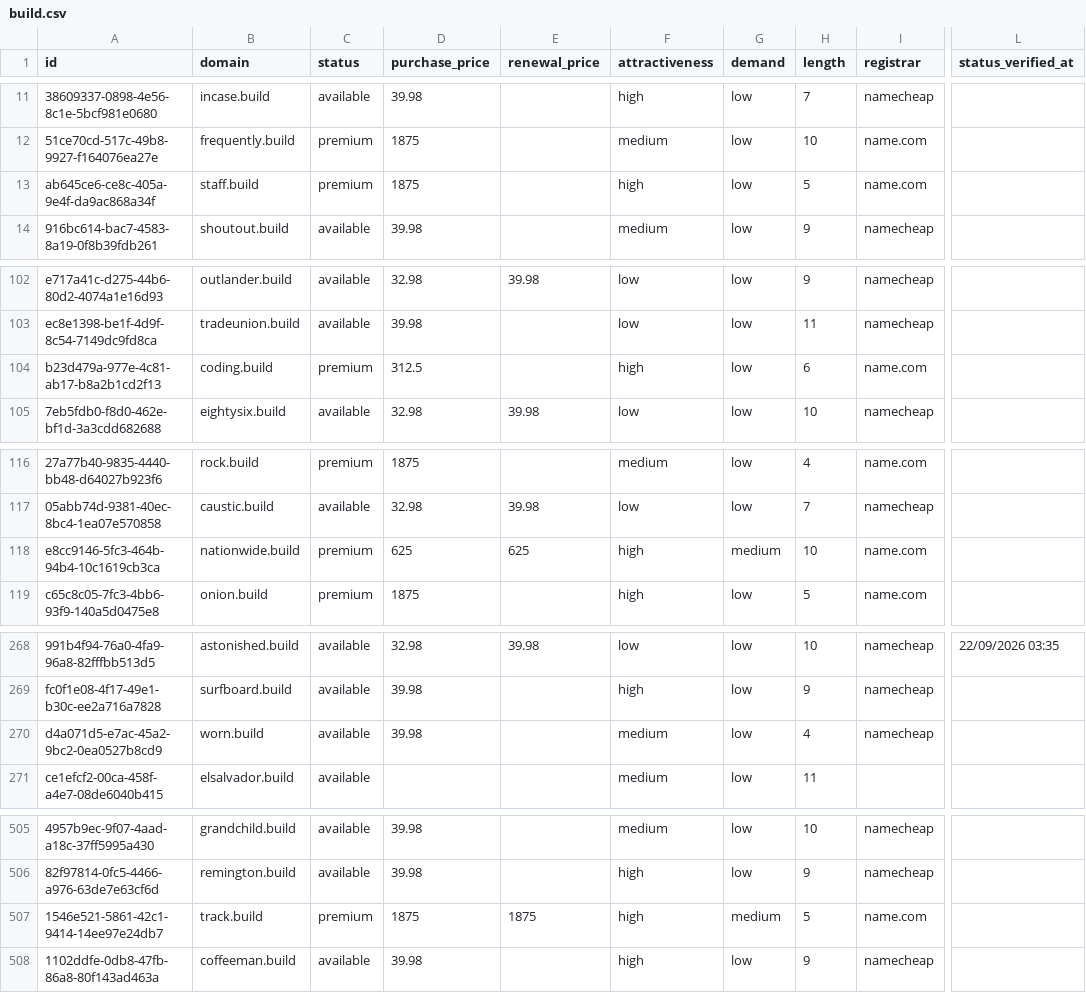
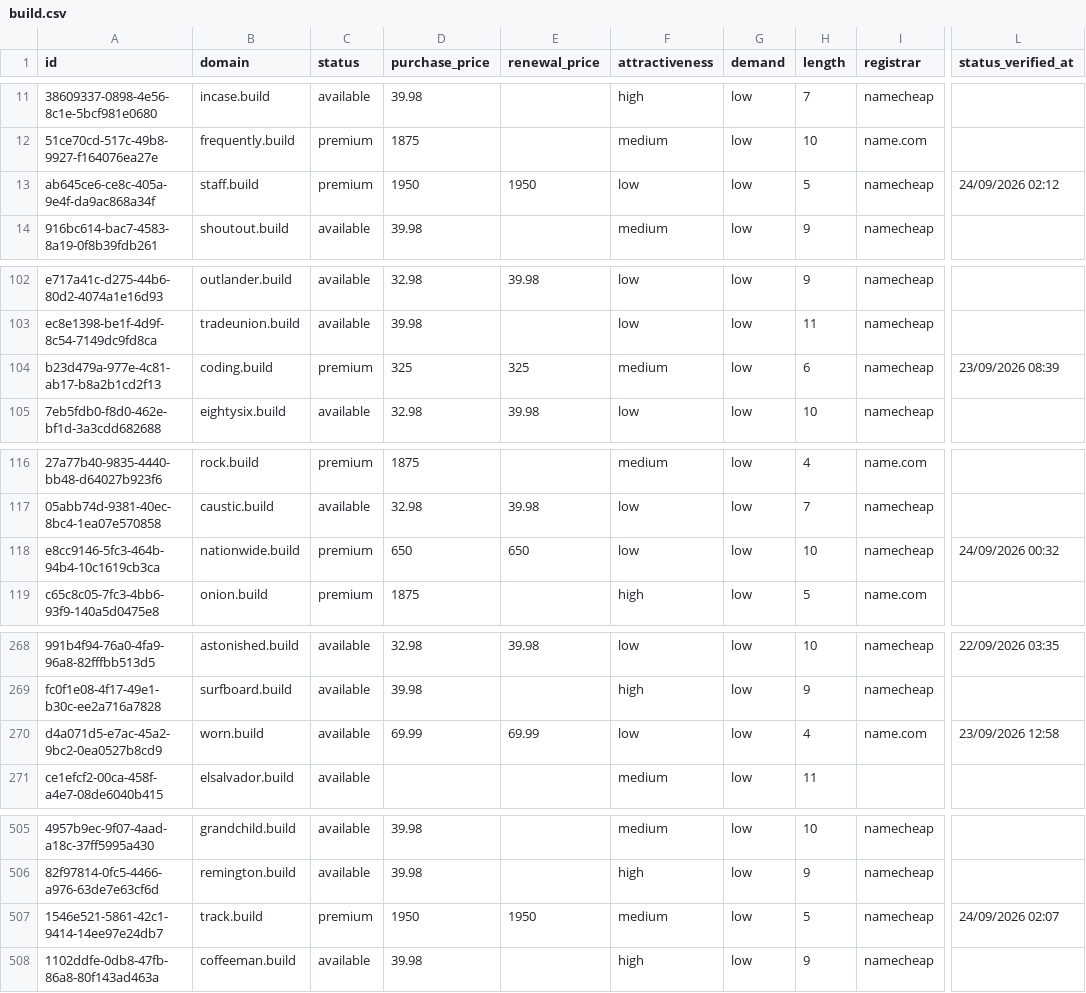
Before and after one commit to UniqueDomains/build-oneword-domains, a CSV file: build.csv, drawn as a sheet; only a part is shown, gaps mark what is left out; the diff covers the shown part only; the diff names each change by its address in the sheet, - before the commit and + after, or states it on an @@ line.

```diff
--- a/build.csv
+++ b/build.csv
-D13 (purchase_price): 1875
+D13 (purchase_price): 1950
-E13 (renewal_price): (empty)
+E13 (renewal_price): 1950
-F13 (attractiveness): high
+F13 (attractiveness): low
-I13 (registrar): name.com
+I13 (registrar): namecheap
-L13 (status_verified_at): (empty)
+L13 (status_verified_at): 24/09/2026 02:12
-D104 (purchase_price): 312.5
+D104 (purchase_price): 325
-E104 (renewal_price): (empty)
+E104 (renewal_price): 325
-F104 (attractiveness): high
+F104 (attractiveness): medium
-I104 (registrar): name.com
+I104 (registrar): namecheap
-L104 (status_verified_at): (empty)
+L104 (status_verified_at): 23/09/2026 08:39
-D118 (purchase_price): 625
+D118 (purchase_price): 650
-E118 (renewal_price): 625
+E118 (renewal_price): 650
-F118 (attractiveness): high
+F118 (attractiveness): low
-G118 (demand): medium
+G118 (demand): low
-I118 (registrar): name.com
+I118 (registrar): namecheap
-L118 (status_verified_at): (empty)
+L118 (status_verified_at): 24/09/2026 00:32
-D270 (purchase_price): 39.98
+D270 (purchase_price): 69.99
-E270 (renewal_price): (empty)
+E270 (renewal_price): 69.99
-F270 (attractiveness): medium
+F270 (attractiveness): low
-I270 (registrar): namecheap
+I270 (registrar): name.com
-L270 (status_verified_at): (empty)
+L270 (status_verified_at): 23/09/2026 12:58
-D507 (purchase_price): 1875
+D507 (purchase_price): 1950
-E507 (renewal_price): 1875
+E507 (renewal_price): 1950
-F507 (attractiveness): high
+F507 (attractiveness): medium
-G507 (demand): medium
+G507 (demand): low
-I507 (registrar): name.com
+I507 (registrar): namecheap
-L507 (status_verified_at): (empty)
+L507 (status_verified_at): 24/09/2026 02:07
```
Also changed, not shown: 1 added row, 1 removed row and 142 edited cells elsewhere in this file, 4 other files.
